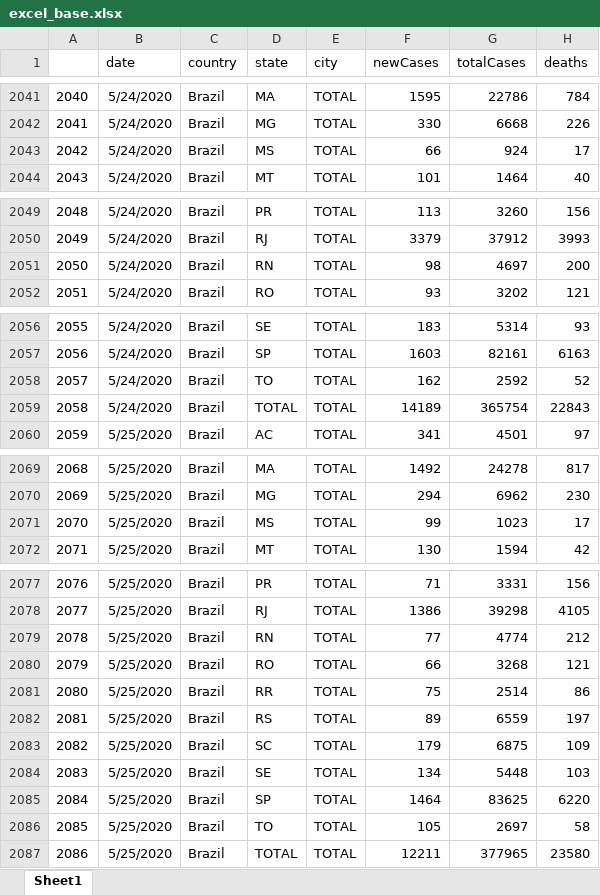
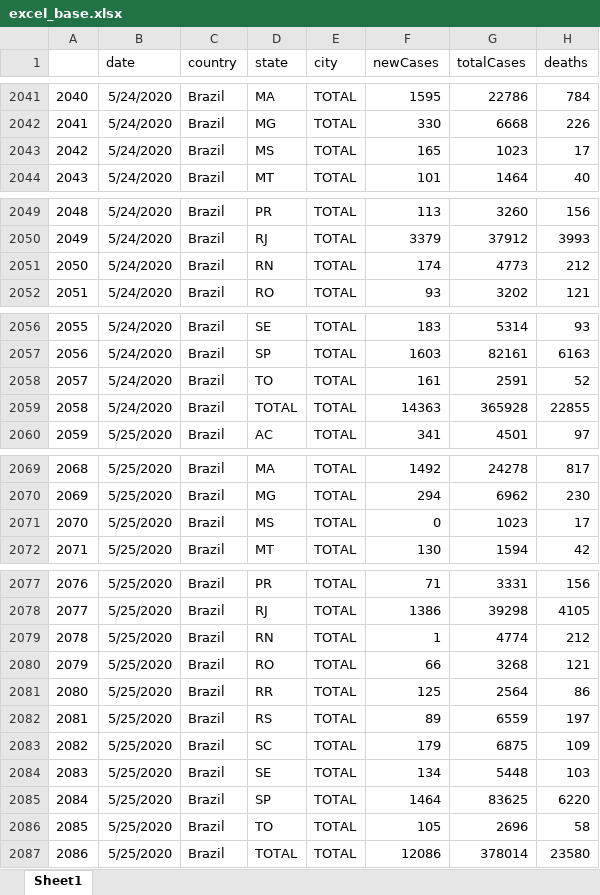
Before and after one commit to padulla/corona_dash, an Excel workbook: docs/excel_base.xlsx, sheet Sheet1, drawn as a sheet; only a part is shown, gaps mark what is left out; values as stored, in another font and other column widths than the file's, no borders; the diff names each change by its address in the sheet, - before the commit and + after, or states it on an @@ line.

```diff
--- a/docs/excel_base.xlsx (sheet Sheet1)
+++ b/docs/excel_base.xlsx (sheet Sheet1)
-F2043 (newCases): 66
+F2043 (newCases): 165
-G2043 (totalCases): 924
+G2043 (totalCases): 1023
-F2051 (newCases): 98
+F2051 (newCases): 174
-G2051 (totalCases): 4697
+G2051 (totalCases): 4773
-H2051 (deaths): 200
+H2051 (deaths): 212
-F2058 (newCases): 162
+F2058 (newCases): 161
-G2058 (totalCases): 2592
+G2058 (totalCases): 2591
-F2059 (newCases): 14189
+F2059 (newCases): 14363
-G2059 (totalCases): 365754
+G2059 (totalCases): 365928
-H2059 (deaths): 22843
+H2059 (deaths): 22855
-F2071 (newCases): 99
+F2071 (newCases): 0
-F2079 (newCases): 77
+F2079 (newCases): 1
-F2081 (newCases): 75
+F2081 (newCases): 125
-G2081 (totalCases): 2514
+G2081 (totalCases): 2564
-G2086 (totalCases): 2697
+G2086 (totalCases): 2696
-F2087 (newCases): 12211
+F2087 (newCases): 12086
-G2087 (totalCases): 377965
+G2087 (totalCases): 378014
```
Also changed, not shown: 2 other files.
